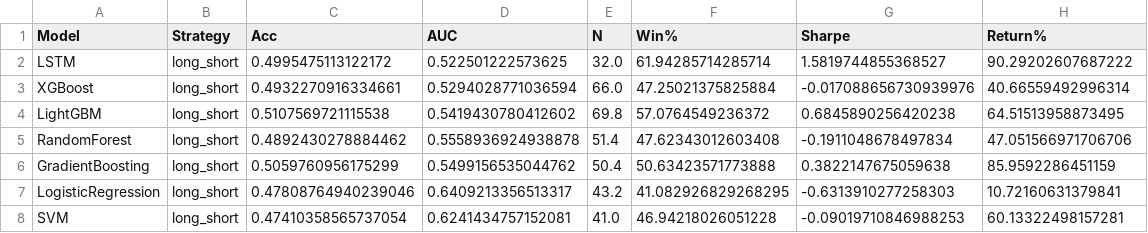
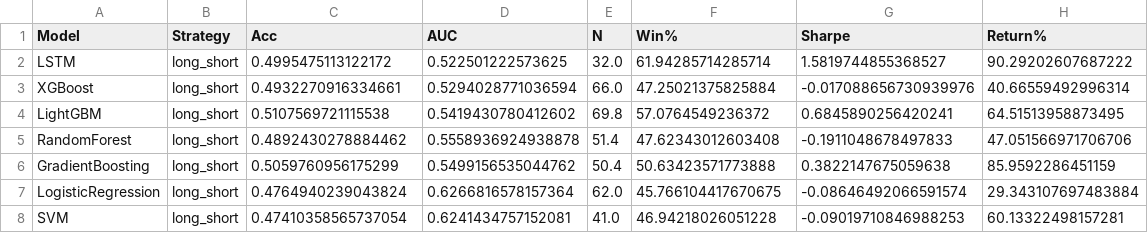
Before and after one commit to inflaton/Multimodal-Stock-Movement-Prediction, a CSV file: results/ours/tuned_model_comparison.csv, drawn as a sheet.

```diff
--- a/results/ours/tuned_model_comparison.csv
+++ b/results/ours/tuned_model_comparison.csv
@@ -3,6 +3,6 @@ LSTM,long_short,0.4995475113122172,0.522501222573625,32.0,61.94285714285714,1.58
 XGBoost,long_short,0.4932270916334661,0.5294028771036594,66.0,47.25021375825884,-0.017088656730939976,40.66559492996314
-LightGBM,long_short,0.5107569721115538,0.5419430780412602,69.8,57.0764549236372,0.6845890256420238,64.51513958873495
-RandomForest,long_short,0.4892430278884462,0.5558936924938878,51.4,47.62343012603408,-0.1911048678497834,47.051566971706706
+LightGBM,long_short,0.5107569721115538,0.5419430780412602,69.8,57.0764549236372,0.6845890256420241,64.51513958873495
+RandomForest,long_short,0.4892430278884462,0.5558936924938878,51.4,47.62343012603408,-0.1911048678497833,47.051566971706706
 GradientBoosting,long_short,0.5059760956175299,0.5499156535044762,50.4,50.63423571773888,0.3822147675059638,85.9592286451159
-LogisticRegression,long_short,0.47808764940239046,0.6409213356513317,43.2,41.082926829268295,-0.6313910277258303,10.72160631379841
+LogisticRegression,long_short,0.4764940239043824,0.6266816578157364,62.0,45.766104417670675,-0.08646492066591574,29.343107697483884
 SVM,long_short,0.47410358565737054,0.6241434757152081,41.0,46.94218026051228,-0.09019710846988253,60.13322498157281
```
Also changed, not shown: results/ours/tuned_all_results_combined.csv, results/ours/tuned_summary_by_model.csv, 6 other files.
